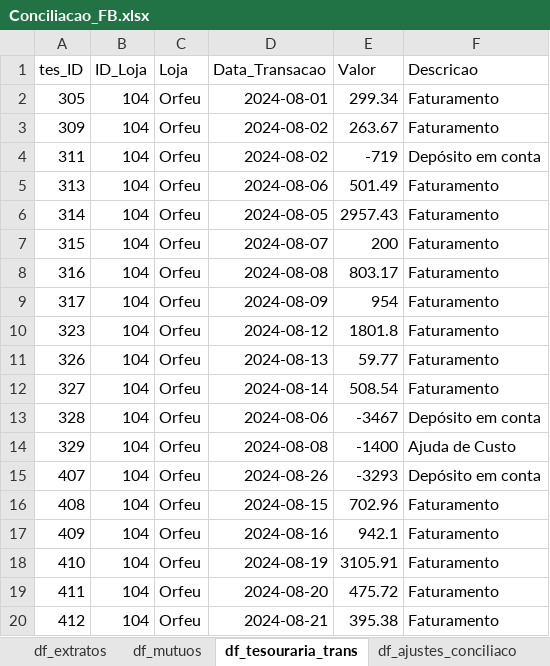
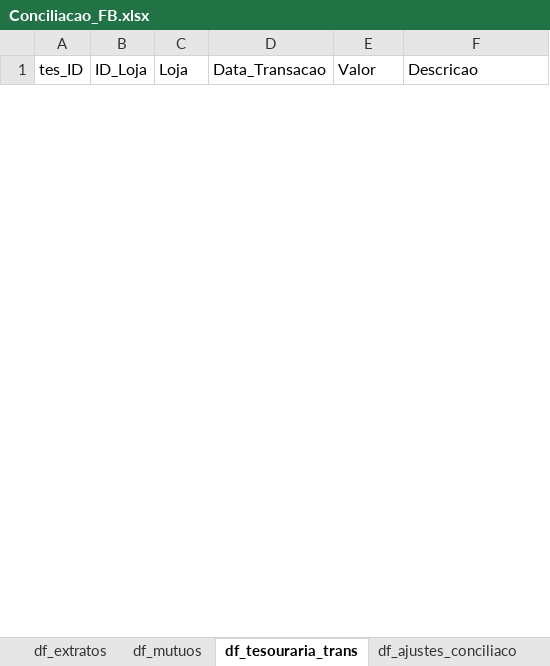
Before and after one commit to gabrielcunha91/DashboardFabrica2, an Excel workbook: Conciliacao_FB.xlsx, sheet df_tesouraria_trans, drawn as a sheet; only a part is shown; values as stored, in another font and other column widths than the file's, no borders; removed rows and columns are numbered as before the commit, all else as after; the diff covers the shown part only; the diff names each change by its address in the sheet, - before the commit and + after, or states it on an @@ line.

```diff
--- a/Conciliacao_FB.xlsx (sheet df_tesouraria_trans)
+++ b/Conciliacao_FB.xlsx (sheet df_tesouraria_trans)
-row 2: 305 | 104 | Orfeu | 2024-08-01 | 299.34 | Faturamento
-row 3: 309 | 104 | Orfeu | 2024-08-02 | 263.67 | Faturamento
-row 4: 311 | 104 | Orfeu | 2024-08-02 | -719 | Depósito em conta
-row 5: 313 | 104 | Orfeu | 2024-08-06 | 501.49 | Faturamento
-row 6: 314 | 104 | Orfeu | 2024-08-05 | 2957.43 | Faturamento
-row 7: 315 | 104 | Orfeu | 2024-08-07 | 200 | Faturamento
-row 8: 316 | 104 | Orfeu | 2024-08-08 | 803.17 | Faturamento
-row 9: 317 | 104 | Orfeu | 2024-08-09 | 954 | Faturamento
-row 10: 323 | 104 | Orfeu | 2024-08-12 | 1801.8 | Faturamento
-row 11: 326 | 104 | Orfeu | 2024-08-13 | 59.77 | Faturamento
-row 12: 327 | 104 | Orfeu | 2024-08-14 | 508.54 | Faturamento
-row 13: 328 | 104 | Orfeu | 2024-08-06 | -3467 | Depósito em conta
-row 14: 329 | 104 | Orfeu | 2024-08-08 | -1400 | Ajuda de Custo
-row 15: 407 | 104 | Orfeu | 2024-08-26 | -3293 | Depósito em conta
-row 16: 408 | 104 | Orfeu | 2024-08-15 | 702.96 | Faturamento
-row 17: 409 | 104 | Orfeu | 2024-08-16 | 942.1 | Faturamento
-row 18: 410 | 104 | Orfeu | 2024-08-19 | 3105.91 | Faturamento
-row 19: 411 | 104 | Orfeu | 2024-08-20 | 475.72 | Faturamento
-row 20: 412 | 104 | Orfeu | 2024-08-21 | 395.38 | Faturamento
```
Also changed, not shown: 7 added rows and 12 removed rows elsewhere in this sheet, sheet df_blueme_sem_parcelamento, sheet df_extratos, sheet df_blueme_com_parcelamento, sheet df_faturam_zig, sheet df_receitas_extraord, sheet df_mutuos, 3 more sheets, formulas that keep their value, hidden cells, 2 other files.
